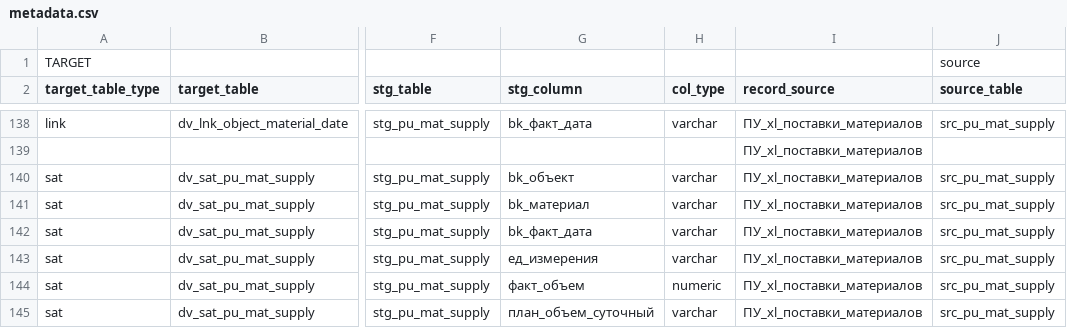
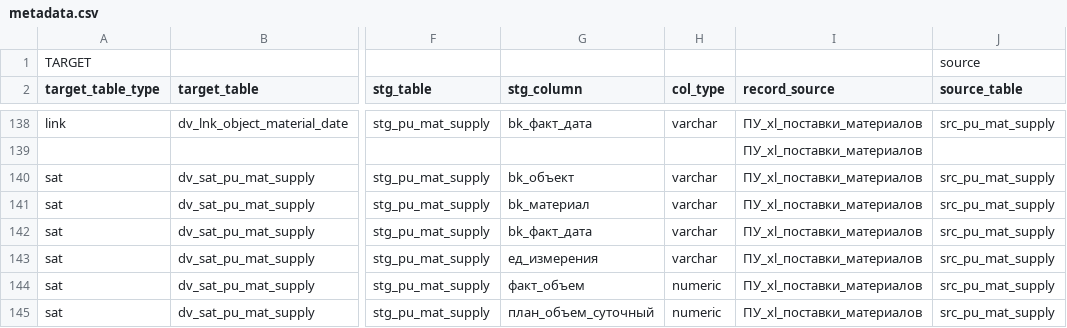
Before and after one commit to EgorMalyshev98/TSM_DWH, a CSV file: dv_gen/src/metadata.csv, drawn as a sheet; only a part is shown, gaps mark what is left out; the diff names each change by its address in the sheet, - before the commit and + after, or states it on an @@ line.

Commit message:
fix field type

```diff
--- a/dv_gen/src/metadata.csv
+++ b/dv_gen/src/metadata.csv
-H145 (col_type): varchar
+H145 (col_type): numeric
```
Also changed, not shown: 1 other file.
